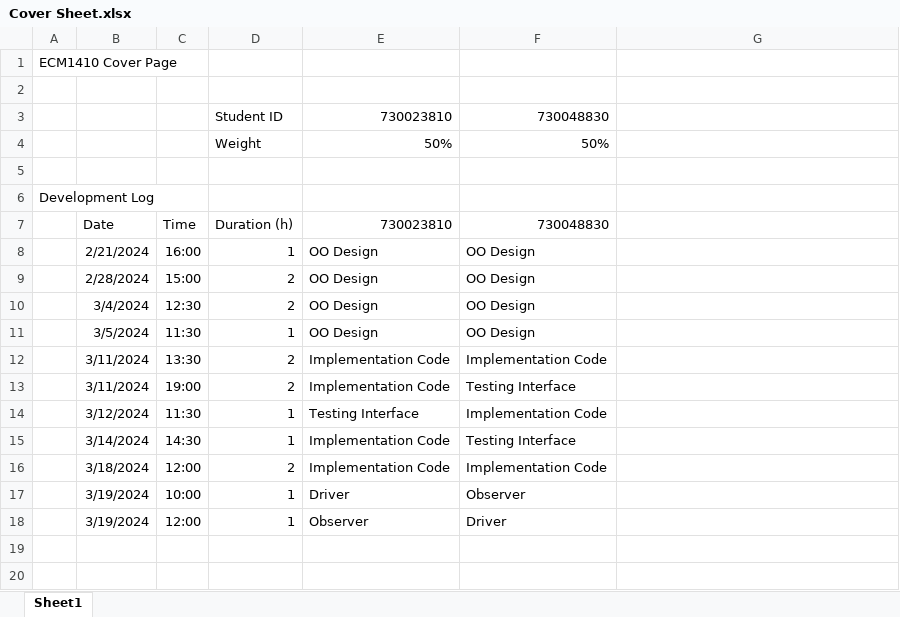
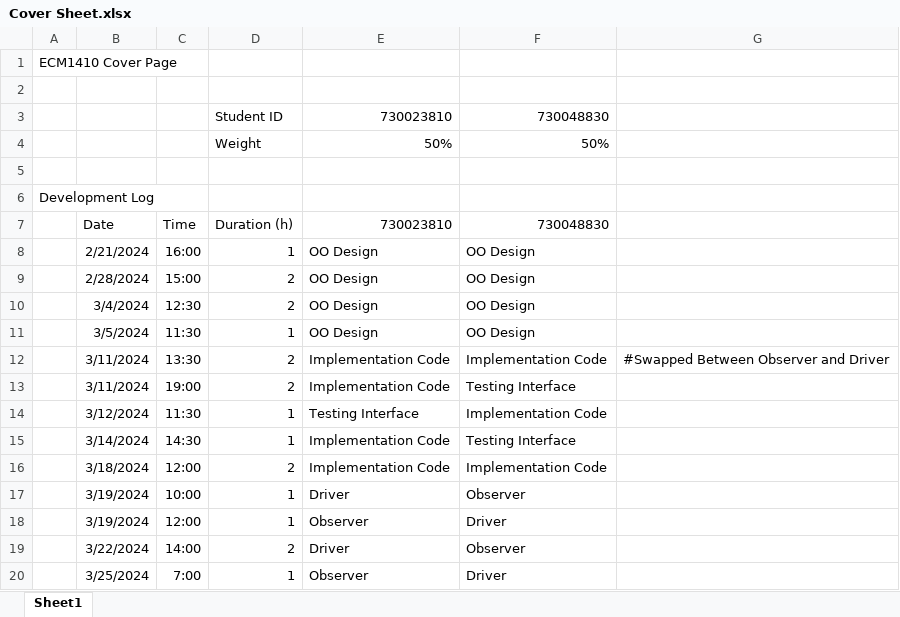
Before and after one commit to Edguardia/ECM1410-Cycling-Coursework, an Excel workbook: res/Cover Sheet.xlsx, sheet Sheet1, drawn as a sheet; values as stored, in another font and other column widths than the file's, no borders; the diff names each change by its address in the sheet, - before the commit and + after, or states it on an @@ line.

```diff
--- a/res/Cover Sheet.xlsx (sheet Sheet1)
+++ b/res/Cover Sheet.xlsx (sheet Sheet1)
-G12: (empty)
+G12: #Swapped Between Observer and Driver
+row 19:  | 3/22/2024 | 14:00 | 2 | Driver | Observer
+row 20:  | 3/25/2024 | 7:00 | 1 | Observer | Driver
```
Also changed, not shown: res/Test Checklist.xlsx, 2 other files.
